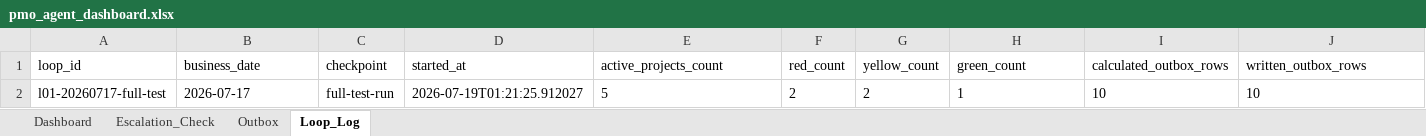
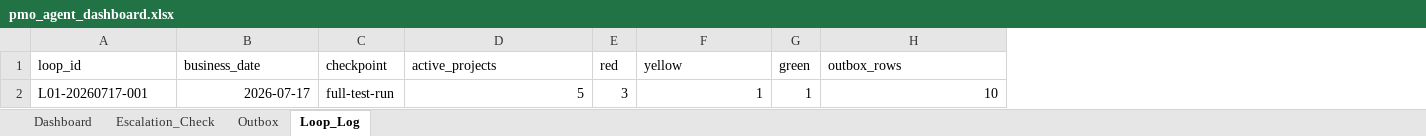
Before and after one commit to kiumetbaeva/ouroboros, an Excel workbook: AI_PMO_STATUS_SKILLS/data/out/pmo_agent_dashboard.xlsx, sheet Loop_Log, drawn as a sheet; only a part is shown; values as stored, in another font and other column widths than the file's, no borders; removed rows and columns are numbered as before the commit, all else as after; the diff names each change by its address in the sheet, - before the commit and + after, or states it on an @@ line.

```diff
--- a/AI_PMO_STATUS_SKILLS/data/out/pmo_agent_dashboard.xlsx (sheet Loop_Log)
+++ b/AI_PMO_STATUS_SKILLS/data/out/pmo_agent_dashboard.xlsx (sheet Loop_Log)
-column D (started_at), row 2: 2026-07-19T01:21:25.912027
-column F (red_count), row 2: 2
-column G (yellow_count), row 2: 2
+column E (red), row 2: 3
-column I (calculated_outbox_rows), row 2: 10
+column G (green), row 2: 1
-D1: active_projects_count
+D1: active_projects
-F1: green_count
+F1: yellow
-H1: written_outbox_rows
+H1: outbox_rows
-A2 (loop_id): l01-20260717-full-test
+A2 (loop_id): L01-20260717-001
-B2 alignment: left
+B2 alignment: right
-D2 alignment: left
+D2 alignment: right
-F2 alignment: left
+F2 alignment: right
-H2 alignment: left
+H2 alignment: right
```
Also changed, not shown: sheet Outbox, sheet Escalation_Check, sheet Dashboard, 7 other files.
